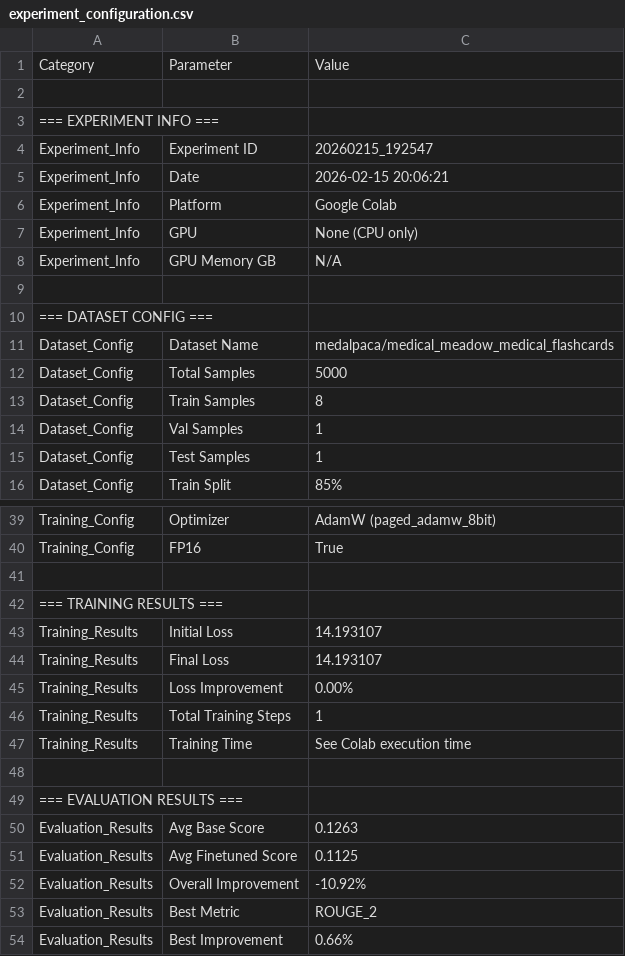
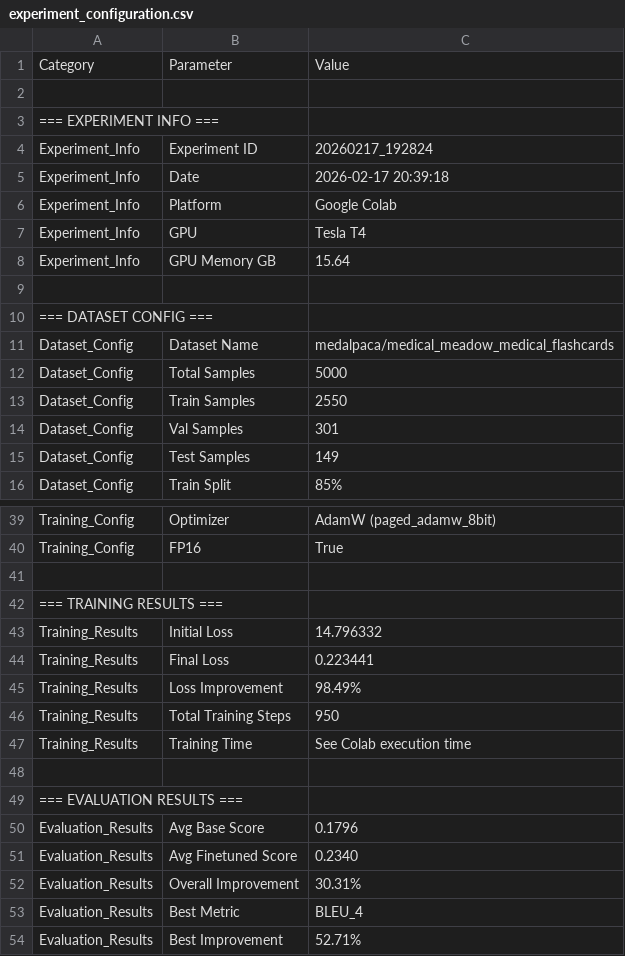
Before and after one commit to Yassin-hagenimana/medical-llm-assistant, a CSV file: notebooks/results/experiments/experiment_configuration.csv, drawn as a sheet; only a part is shown, gaps mark what is left out; the diff covers the shown part only.

```diff
--- a/notebooks/results/experiments/experiment_configuration.csv
+++ b/notebooks/results/experiments/experiment_configuration.csv
@@ -3,7 +3,7 @@ Category,Parameter,Value
 === EXPERIMENT INFO ===,,
-Experiment_Info,Experiment ID,20260215_192547
-Experiment_Info,Date,2026-02-15 20:06:21
+Experiment_Info,Experiment ID,20260217_192824
+Experiment_Info,Date,2026-02-17 20:39:18
 Experiment_Info,Platform,Google Colab
-Experiment_Info,GPU,None (CPU only)
-Experiment_Info,GPU Memory GB,N/A
+Experiment_Info,GPU,Tesla T4
+Experiment_Info,GPU Memory GB,15.64
 ,,
@@ -12,5 +12,5 @@ Dataset_Config,Dataset Name,medalpaca/medical_meadow_medical_flashcards
 Dataset_Config,Total Samples,5000
-Dataset_Config,Train Samples,8
-Dataset_Config,Val Samples,1
-Dataset_Config,Test Samples,1
+Dataset_Config,Train Samples,2550
+Dataset_Config,Val Samples,301
+Dataset_Config,Test Samples,149
 Dataset_Config,Train Split,85%
@@ -42,6 +42,6 @@ Training_Config,FP16,True
 === TRAINING RESULTS ===,,
-Training_Results,Initial Loss,14.193107
-Training_Results,Final Loss,14.193107
-Training_Results,Loss Improvement,0.00%
-Training_Results,Total Training Steps,1
+Training_Results,Initial Loss,14.796332
+Training_Results,Final Loss,0.223441
+Training_Results,Loss Improvement,98.49%
+Training_Results,Total Training Steps,950
 Training_Results,Training Time,See Colab execution time
@@ -49,6 +49,6 @@ Training_Results,Training Time,See Colab execution time
 === EVALUATION RESULTS ===,,
-Evaluation_Results,Avg Base Score,0.1263
-Evaluation_Results,Avg Finetuned Score,0.1125
-Evaluation_Results,Overall Improvement,-10.92%
-Evaluation_Results,Best Metric,ROUGE_2
-Evaluation_Results,Best Improvement,0.66%
+Evaluation_Results,Avg Base Score,0.1796
+Evaluation_Results,Avg Finetuned Score,0.2340
+Evaluation_Results,Overall Improvement,30.31%
+Evaluation_Results,Best Metric,BLEU_4
+Evaluation_Results,Best Improvement,52.71%
```
Also changed, not shown: 2 edited cells elsewhere in this file, notebooks/results/metrics/evaluation_results.csv, notebooks/results/metrics/example_predictions.csv, 53 other files.
